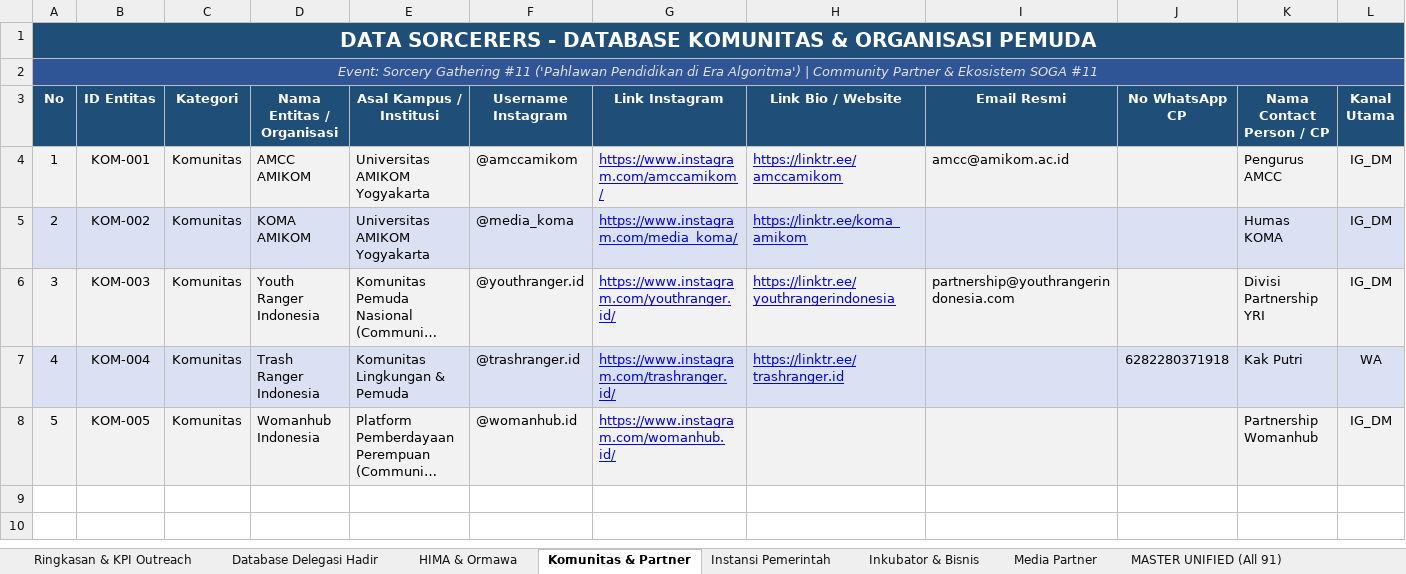
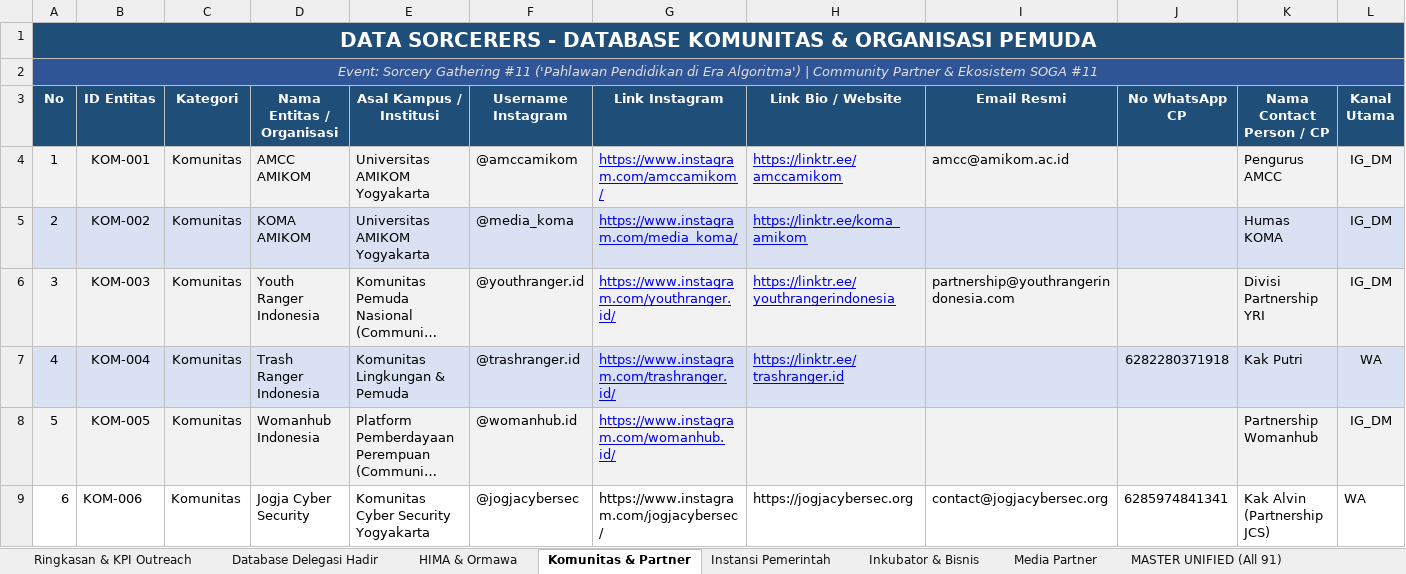
Before and after one commit to Faiz-abdurrachman/soga11-hima-outreach, an Excel workbook: Database_SOGA_11_Master.xlsx, sheet Komunitas & Partner, drawn as a sheet; only a part is shown; long unchanged cells end in …; values as stored, in another font and other column widths than the file's, no borders; rows hold the shown columns only; the diff names each change by its address in the sheet, - before the commit and + after, or states it on an @@ line.

Commit message:
feat: add Jogja Cyber Security (KOM-006, No. 066) and Cyberkarta (065) with custom community-only invitation copy (no delegation quotas)

```diff
--- a/Database_SOGA_11_Master.xlsx (sheet Komunitas & Partner)
+++ b/Database_SOGA_11_Master.xlsx (sheet Komunitas & Partner)
+row 9: 6 | KOM-006 | Komunitas | Jogja Cyber Security | Komunitas Cyber Security Yogyakarta | @jogjacybersec | https://www.instagram.com/jogjacybersec/ | https://jogjacybersec.org | contact@jogjacybersec.org | 6285974841341 | Kak Alvin (Partnership JCS) | WA
```
Also changed, not shown: sheet MASTER UNIFIED (All 91), 5 other files.
